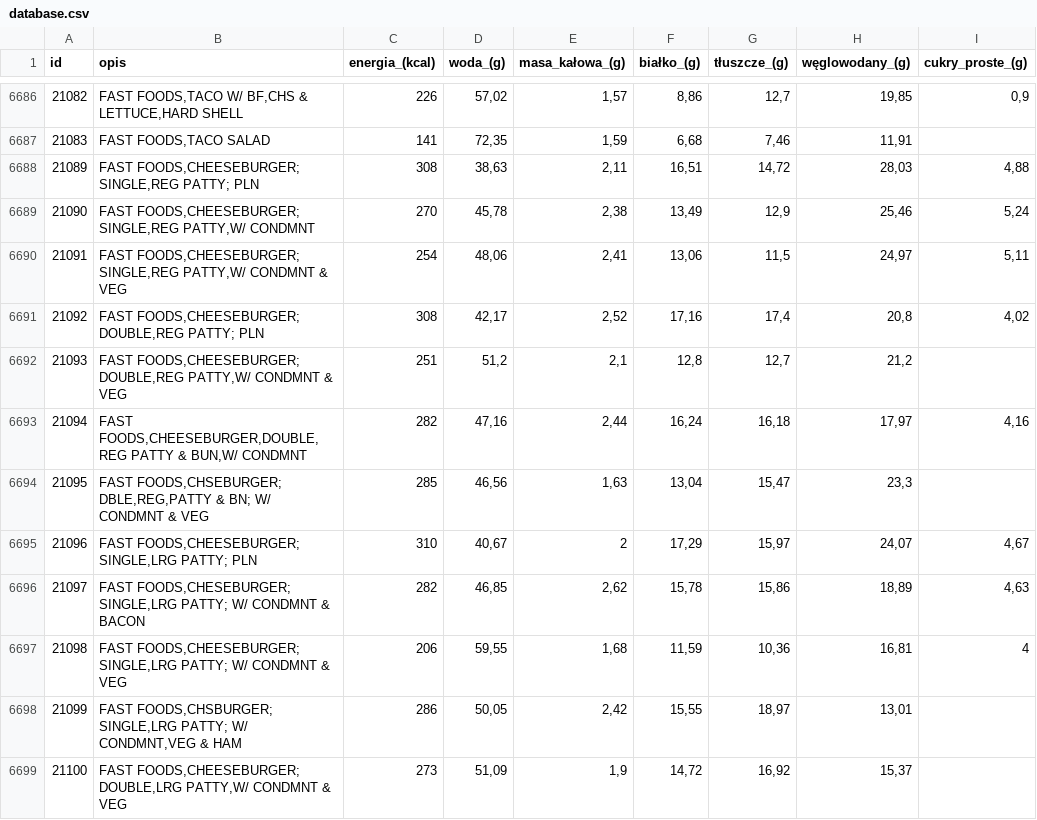
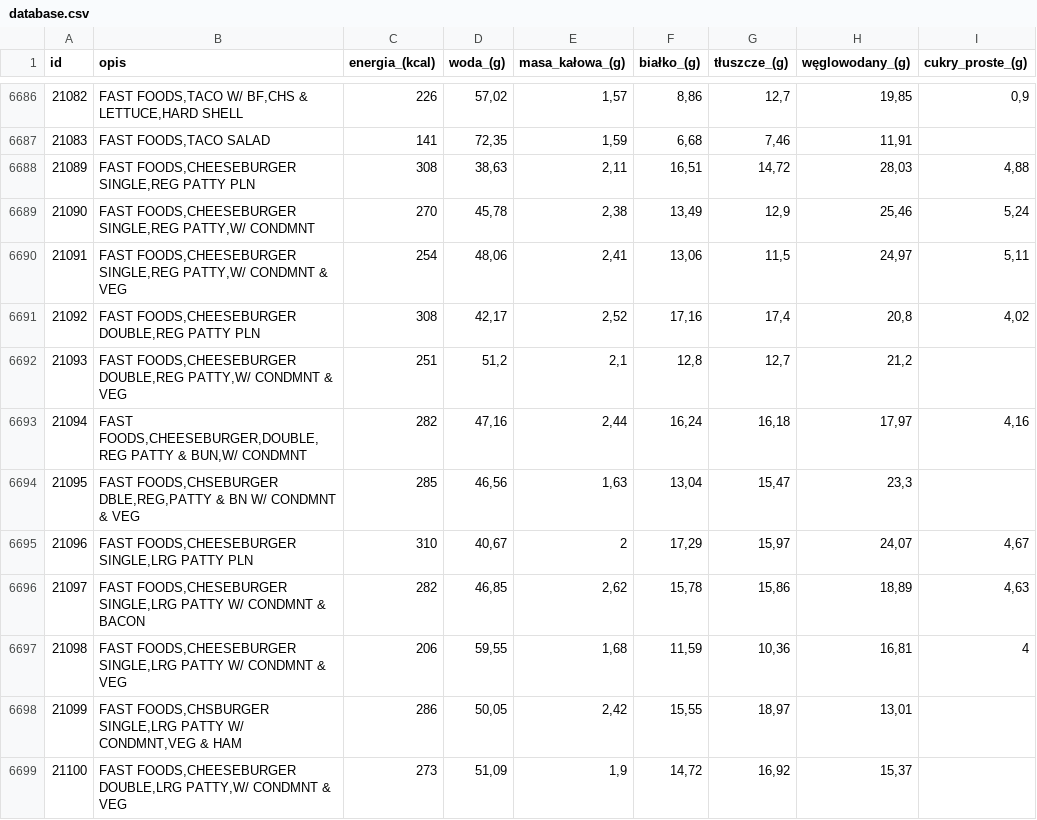
Before and after one commit to karwowskiantoni/Semestr_VI, a CSV file: komputerowe_systemy_ropoznawania/zadanie_2/src/main/resources/database.csv, drawn as a sheet; only a part is shown, gaps mark what is left out; the diff covers the shown part only; the diff names each change by its address in the sheet, - before the commit and + after, or states it on an @@ line.

Commit message:
Added reading csv, correction of the data and parsing into model entity

```diff
--- a/komputerowe_systemy_ropoznawania/zadanie_2/src/main/resources/database.csv
+++ b/komputerowe_systemy_ropoznawania/zadanie_2/src/main/resources/database.csv
-B6688 (opis): FAST FOODS,CHEESEBURGER; SINGLE,REG PATTY; PLN
+B6688 (opis): FAST FOODS,CHEESEBURGER SINGLE,REG PATTY PLN
-B6689 (opis): FAST FOODS,CHEESEBURGER; SINGLE,REG PATTY,W/…
+B6689 (opis): FAST FOODS,CHEESEBURGER SINGLE,REG PATTY,W/…
-B6690 (opis): FAST FOODS,CHEESEBURGER; SINGLE,REG PATTY,W/…
+B6690 (opis): FAST FOODS,CHEESEBURGER SINGLE,REG PATTY,W/…
-B6691 (opis): FAST FOODS,CHEESEBURGER; DOUBLE,REG PATTY; PLN
+B6691 (opis): FAST FOODS,CHEESEBURGER DOUBLE,REG PATTY PLN
-B6692 (opis): FAST FOODS,CHEESEBURGER; DOUBLE,REG PATTY,W/…
+B6692 (opis): FAST FOODS,CHEESEBURGER DOUBLE,REG PATTY,W/…
-B6694 (opis): FAST FOODS,CHSEBURGER; DBLE,REG,PATTY & BN; W/ CONDMNT…
+B6694 (opis): FAST FOODS,CHSEBURGER DBLE,REG,PATTY & BN W/ CONDMNT…
-B6695 (opis): FAST FOODS,CHEESEBURGER; SINGLE,LRG PATTY; PLN
+B6695 (opis): FAST FOODS,CHEESEBURGER SINGLE,LRG PATTY PLN
-B6696 (opis): FAST FOODS,CHESEBURGER; SINGLE,LRG PATTY; W/ CONDMNT…
+B6696 (opis): FAST FOODS,CHESEBURGER SINGLE,LRG PATTY W/ CONDMNT…
-B6697 (opis): FAST FOODS,CHEESEBURGER; SINGLE,LRG PATTY; W/ CONDMNT…
+B6697 (opis): FAST FOODS,CHEESEBURGER SINGLE,LRG PATTY W/ CONDMNT…
-B6698 (opis): FAST FOODS,CHSBURGER; SINGLE,LRG PATTY; W/ CONDMNT,VEG…
+B6698 (opis): FAST FOODS,CHSBURGER SINGLE,LRG PATTY W/ CONDMNT,VEG…
-B6699 (opis): FAST FOODS,CHEESEBURGER; DOUBLE,LRG PATTY,W/…
+B6699 (opis): FAST FOODS,CHEESEBURGER DOUBLE,LRG PATTY,W/…
```
Also changed, not shown: 19 edited cells elsewhere in this file, 5 other files.
